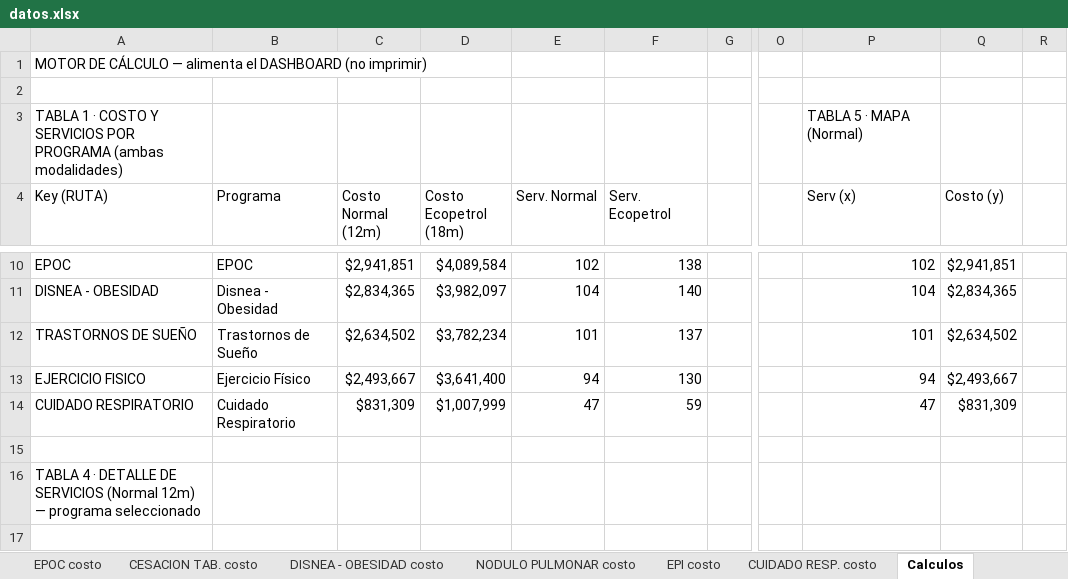
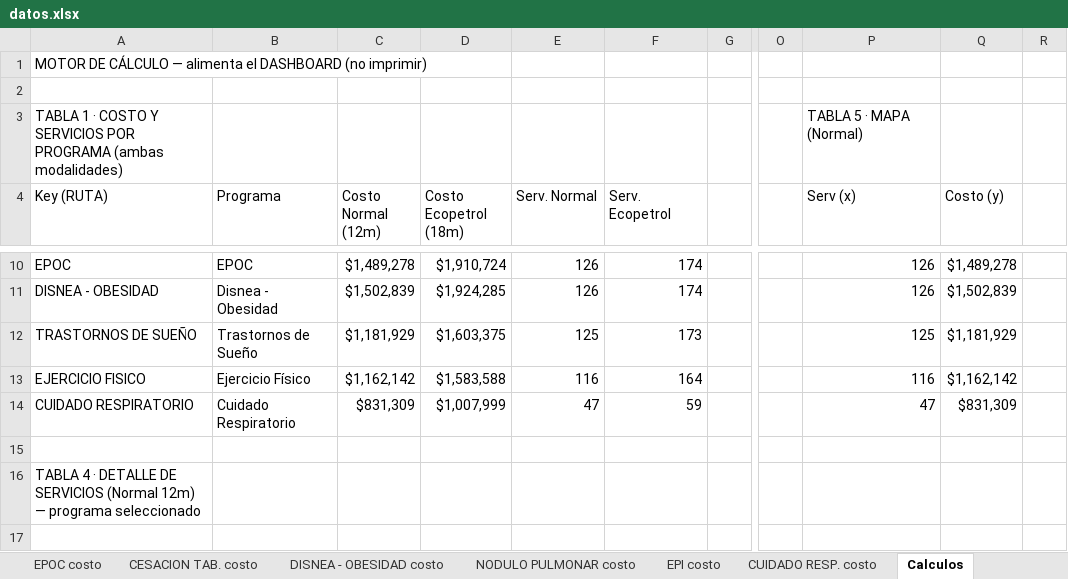
Before and after one commit to Pablo-app-developer/rutas_programas_integrales, an Excel workbook: public/datos.xlsx, sheet Calculos, drawn as a sheet; only a part is shown, gaps mark what is left out; values as stored, in another font and other column widths than the file's, no cell formats; the diff covers the shown part only; the diff names each change by its address in the sheet, - before the commit and + after, or states it on an @@ line.

```diff
--- a/public/datos.xlsx (sheet Calculos)
+++ b/public/datos.xlsx (sheet Calculos)
-C10 (Costo Normal (12m)): $2,941,851
+C10 (Costo Normal (12m)): $1,489,278
-D10 (Costo Ecopetrol (18m)): $4,089,584
+D10 (Costo Ecopetrol (18m)): $1,910,724
-E10 (Serv. Normal): 102
+E10 (Serv. Normal): 126
-F10 (Serv. Ecopetrol): 138
+F10 (Serv. Ecopetrol): 174
-P10 (Serv (x)): 102
+P10 (Serv (x)): 126
-Q10 (Costo (y)): $2,941,851
+Q10 (Costo (y)): $1,489,278
-C11 (Costo Normal (12m)): $2,834,365
+C11 (Costo Normal (12m)): $1,502,839
-D11 (Costo Ecopetrol (18m)): $3,982,097
+D11 (Costo Ecopetrol (18m)): $1,924,285
-E11 (Serv. Normal): 104
+E11 (Serv. Normal): 126
-F11 (Serv. Ecopetrol): 140
+F11 (Serv. Ecopetrol): 174
-P11 (Serv (x)): 104
+P11 (Serv (x)): 126
-Q11 (Costo (y)): $2,834,365
+Q11 (Costo (y)): $1,502,839
-C12 (Costo Normal (12m)): $2,634,502
+C12 (Costo Normal (12m)): $1,181,929
-D12 (Costo Ecopetrol (18m)): $3,782,234
+D12 (Costo Ecopetrol (18m)): $1,603,375
-E12 (Serv. Normal): 101
+E12 (Serv. Normal): 125
-F12 (Serv. Ecopetrol): 137
+F12 (Serv. Ecopetrol): 173
-P12 (Serv (x)): 101
+P12 (Serv (x)): 125
-Q12 (Costo (y)): $2,634,502
+Q12 (Costo (y)): $1,181,929
-C13 (Costo Normal (12m)): $2,493,667
+C13 (Costo Normal (12m)): $1,162,142
-D13 (Costo Ecopetrol (18m)): $3,641,400
+D13 (Costo Ecopetrol (18m)): $1,583,588
-E13 (Serv. Normal): 94
+E13 (Serv. Normal): 116
-F13 (Serv. Ecopetrol): 130
+F13 (Serv. Ecopetrol): 164
-P13 (Serv (x)): 94
+P13 (Serv (x)): 116
-Q13 (Costo (y)): $2,493,667
+Q13 (Costo (y)): $1,162,142
```
Also changed, not shown: 6 added rows, 6 removed rows and 44 edited cells elsewhere in this sheet, sheet BASE18MESES, sheet BASE12MESES, sheet TRASTORNOS DE SUEÑO costo, sheet NODULO PULMONAR costo, sheet ASMA costo, sheet CESACION TAB. costo, 6 more sheets, other sheet tabs, cell formats, formulas that keep their value, charts or pictures.
